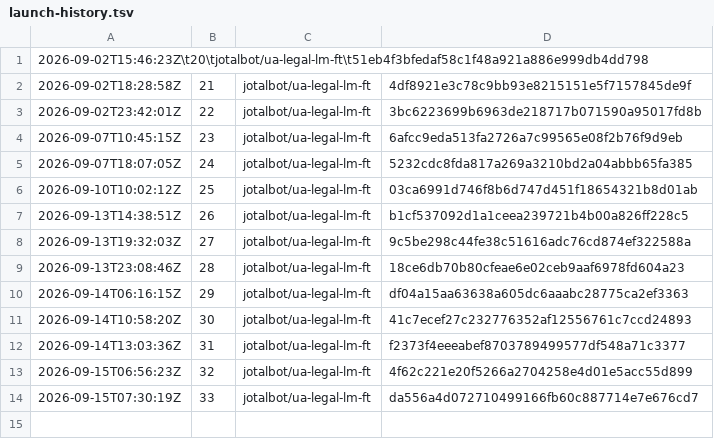
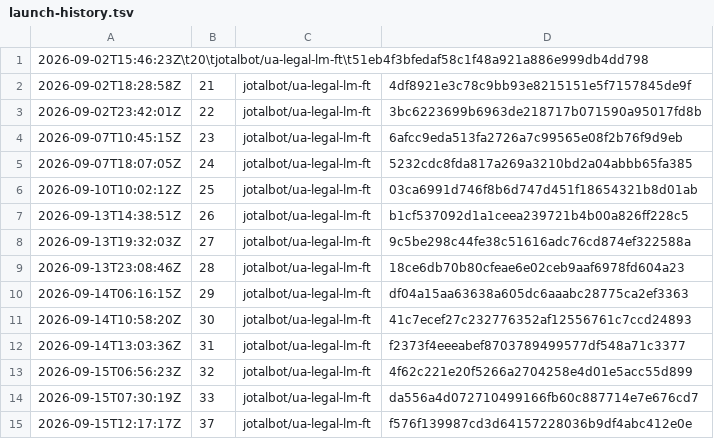
Before and after one commit to JoTalbot/ukraine, a TSV file: .training-manifests/ua-legal-lm-ft/launch-history.tsv, drawn as a sheet; the diff names each change by its address in the sheet, - before the commit and + after, or states it on an @@ line.

```diff
--- a/.training-manifests/ua-legal-lm-ft/launch-history.tsv
+++ b/.training-manifests/ua-legal-lm-ft/launch-history.tsv
+row 15: 2026-09-15T12:17:17Z | 37 | jotalbot/ua-legal-lm-ft | f576f139987cd3d64157228036b9df4abc412e0e
```
Also changed, not shown: 1 other file.
